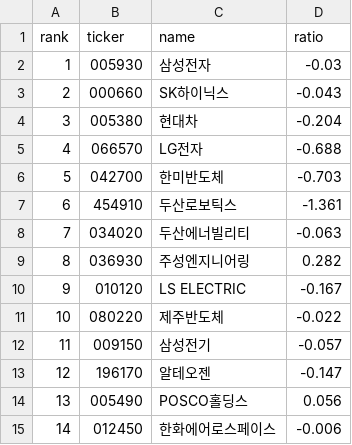
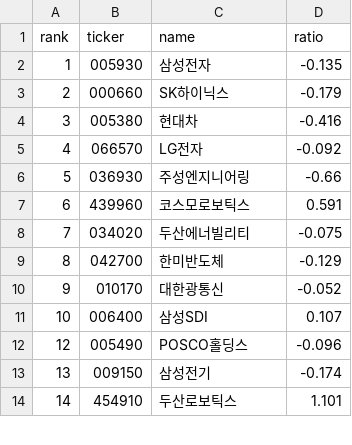
Before and after one commit to sosonamso/engi_stock_ai, a CSV file: supply_scan_kr.csv, drawn as a sheet; only a part is shown; the diff covers the shown part only.

```diff
--- a/supply_scan_kr.csv
+++ b/supply_scan_kr.csv
@@ -1,15 +1,14 @@
 rank,ticker,name,ratio
-1,005930,삼성전자,-0.03
-2,000660,SK하이닉스,-0.043
-3,005380,현대차,-0.204
-4,066570,LG전자,-0.688
-5,042700,한미반도체,-0.703
-6,454910,두산로보틱스,-1.361
-7,034020,두산에너빌리티,-0.063
-8,036930,주성엔지니어링,0.282
-9,010120,LS ELECTRIC,-0.167
-10,080220,제주반도체,-0.022
-11,009150,삼성전기,-0.057
-12,196170,알테오젠,-0.147
-13,005490,POSCO홀딩스,0.056
-14,012450,한화에어로스페이스,-0.006
+1,005930,삼성전자,-0.135
+2,000660,SK하이닉스,-0.179
+3,005380,현대차,-0.416
+4,066570,LG전자,-0.092
+5,036930,주성엔지니어링,-0.66
+6,439960,코스모로보틱스,0.591
+7,034020,두산에너빌리티,-0.075
+8,042700,한미반도체,-0.129
+9,010170,대한광통신,-0.052
+10,006400,삼성SDI,0.107
+12,005490,POSCO홀딩스,-0.096
+13,009150,삼성전기,-0.174
+14,454910,두산로보틱스,1.101
```
Also changed, not shown: 1 added row, 1 removed row and 40 edited cells elsewhere in this file, supply_signals_kr.csv.
